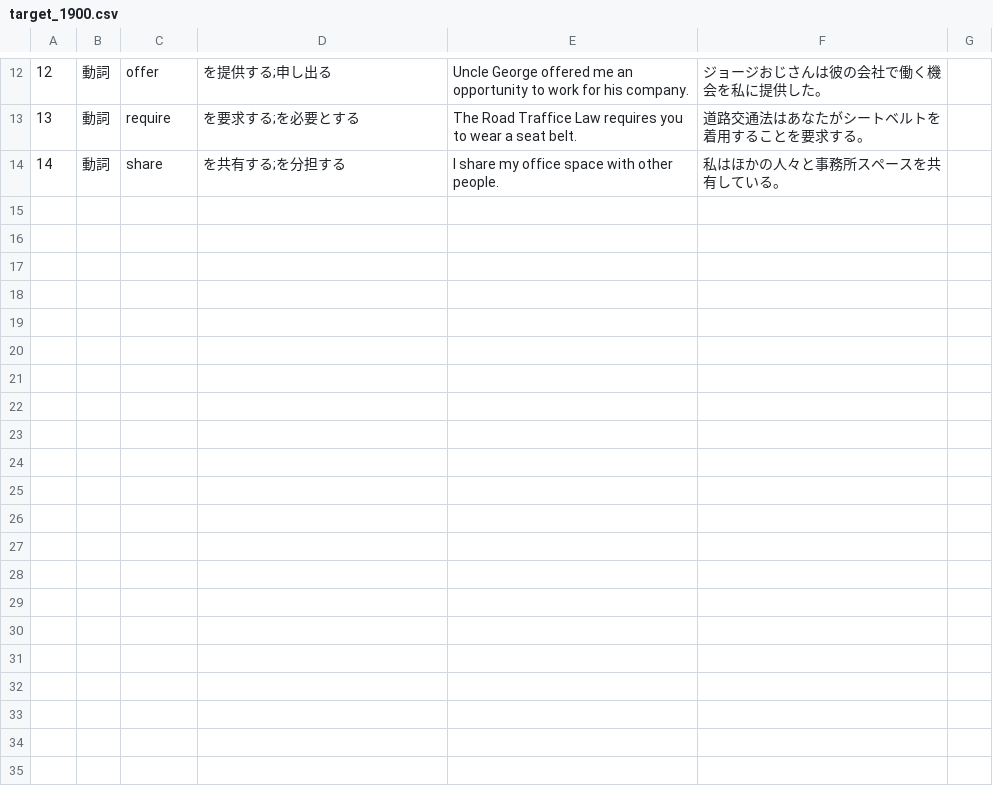
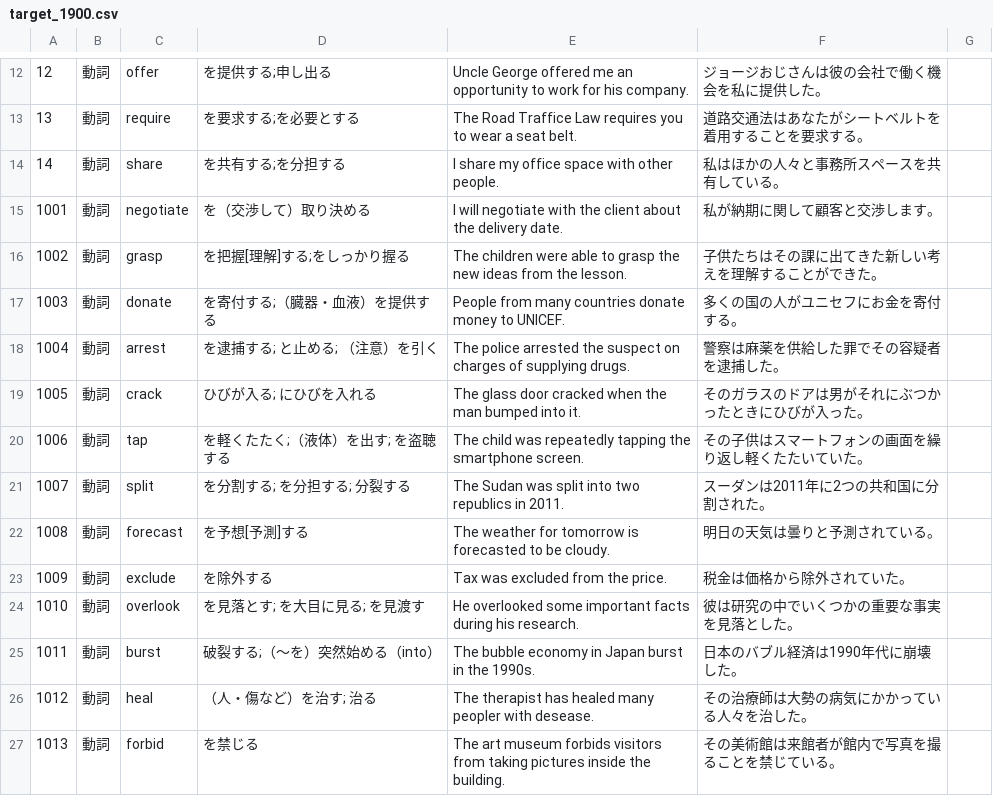
Before and after one commit to tontoroRR/tangocho, a CSV file: data/target_1900.csv, drawn as a sheet; only a part is shown, gaps mark what is left out; the diff covers the shown part only; the diff names each change by its address in the sheet, - before the commit and + after, or states it on an @@ line.

```diff
--- a/data/target_1900.csv
+++ b/data/target_1900.csv
+row 15: 1001 | 動詞 | negotiate | を（交渉して）取り決める | I will negotiate with the client about the delivery date. | 私が納期に関して顧客と交渉します。
+row 16: 1002 | 動詞 | grasp | を把握[理解]する;をしっかり握る | The children were able to grasp the new ideas from the lesson. | 子供たちはその課に出てきた新しい考えを理解することができた。
+row 17: 1003 | 動詞 | donate | を寄付する;（臓器・血液）を提供する | People from many countries donate money to UNICEF. | 多くの国の人がユニセフにお金を寄付する。
+row 18: 1004 | 動詞 | arrest | を逮捕する; と止める; （注意）を引く | The police arrested the suspect on charges of supplying drugs. | 警察は麻薬を供給した罪でその容疑者を逮捕した。
+row 19: 1005 | 動詞 | crack | ひびが入る; にひびを入れる | The glass door cracked when the man bumped into it. | そのガラスのドアは男がそれにぶつかったときにひびが入った。
+row 20: 1006 | 動詞 | tap | を軽くたたく;（液体）を出す; を盗聴する | The child was repeatedly tapping the smartphone screen. | その子供はスマートフォンの画面を繰り返し軽くたたいていた。
+row 21: 1007 | 動詞 | split | を分割する; を分担する; 分裂する | The Sudan was split into two republics in 2011. | スーダンは2011年に2つの共和国に分割された。
+row 22: 1008 | 動詞 | forecast | を予想[予測]する | The weather for tomorrow is forecasted to be cloudy. | 明日の天気は曇りと予測されている。
+row 23: 1009 | 動詞 | exclude | を除外する | Tax was excluded from the price. | 税金は価格から除外されていた。
+row 24: 1010 | 動詞 | overlook | を見落とす; を大目に見る; を見渡す | He overlooked some important facts during his research. | 彼は研究の中でいくつかの重要な事実を見落とした。
+row 25: 1011 | 動詞 | burst | 破裂する;（～を）突然始める（into） | The bubble economy in Japan burst in the 1990s. | 日本のバブル経済は1990年代に崩壊した。
+row 26: 1012 | 動詞 | heal | （人・傷など）を治す; 治る | The therapist has healed many peopler with desease. | その治療師は大勢の病気にかかっている人々を治した。
+row 27: 1013 | 動詞 | forbid | を禁じる | The art museum forbids visitors from taking pictures inside the building. | その美術館は来館者が館内で写真を撮ることを禁じている。
```
Also changed, not shown: 12 added rows elsewhere in this file, 1 other file.
